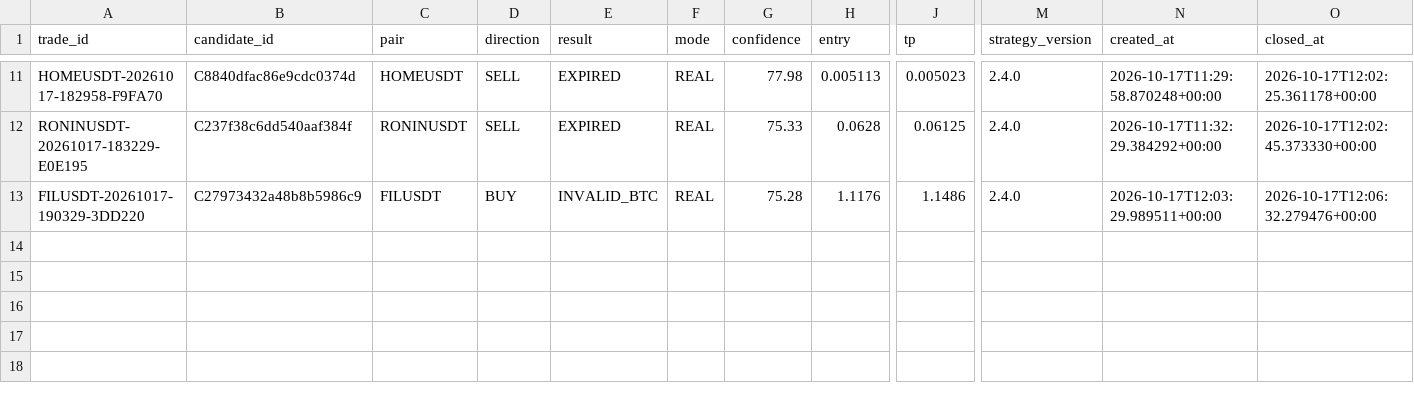
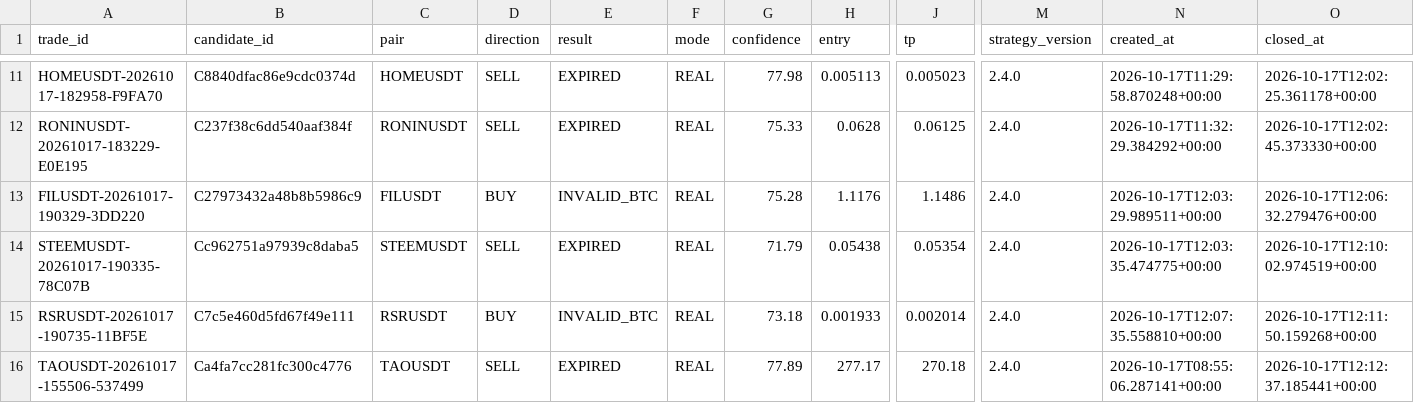
Before and after one commit to SatrioUtomo874/Trades, a CSV file: data/research/trades_dataset.csv, drawn as a sheet; only a part is shown, gaps mark what is left out; rows hold the shown columns only; the diff names each change by its address in the sheet, - before the commit and + after, or states it on an @@ line.

Commit message:
research: trades dataset

```diff
--- a/data/research/trades_dataset.csv
+++ b/data/research/trades_dataset.csv
+row 14: STEEMUSDT-20261017-190335-78C07B | Cc962751a97939c8daba5 | STEEMUSDT | SELL | EXPIRED | REAL | 71.79 | 0.05438 | 0.05354 | 2.4.0 | 2026-10-17T12:03:35.474775+00:00 | 2026-10-17T12:10:02.974519+00:00
+row 15: RSRUSDT-20261017-190735-11BF5E | C7c5e460d5fd67f49e111 | RSRUSDT | BUY | INVALID_BTC | REAL | 73.18 | 0.001933 | 0.002014 | 2.4.0 | 2026-10-17T12:07:35.558810+00:00 | 2026-10-17T12:11:50.159268+00:00
+row 16: TAOUSDT-20261017-155506-537499 | Ca4fa7cc281fc300c4776 | TAOUSDT | SELL | EXPIRED | REAL | 77.89 | 277.17 | 270.18 | 2.4.0 | 2026-10-17T08:55:06.287141+00:00 | 2026-10-17T12:12:37.185441+00:00
```
